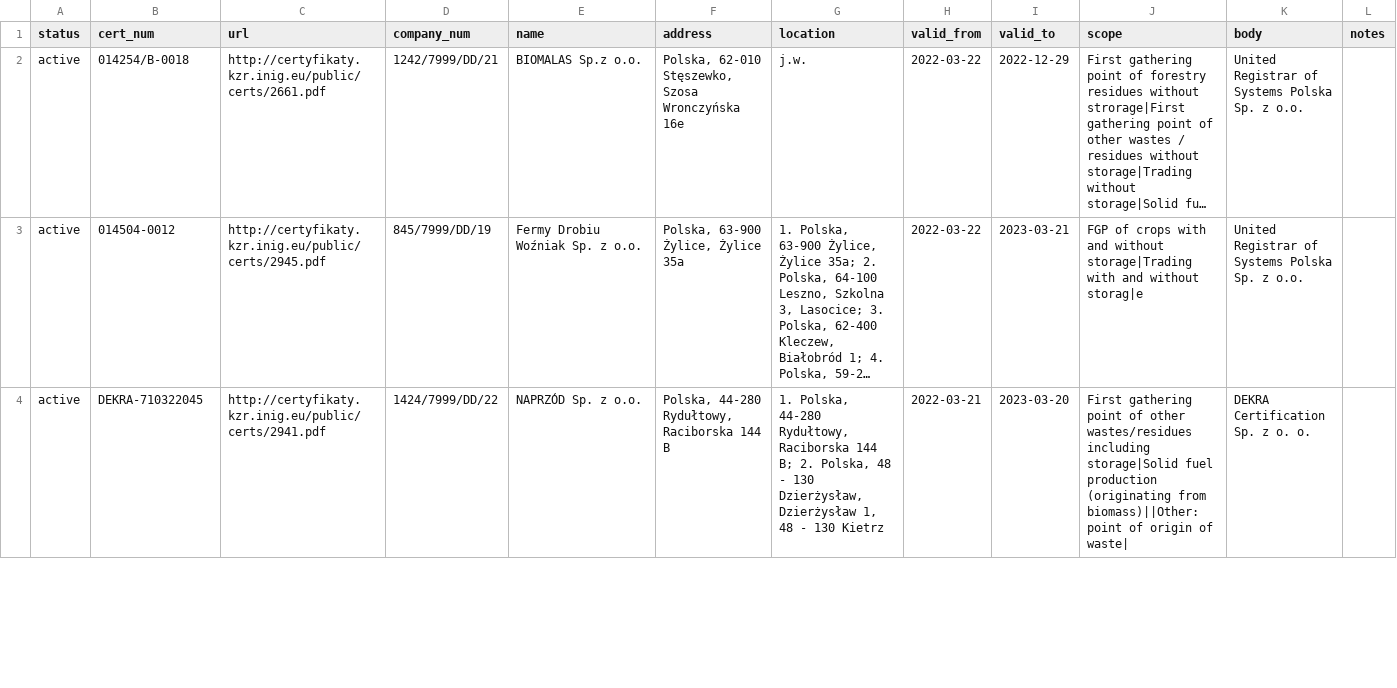
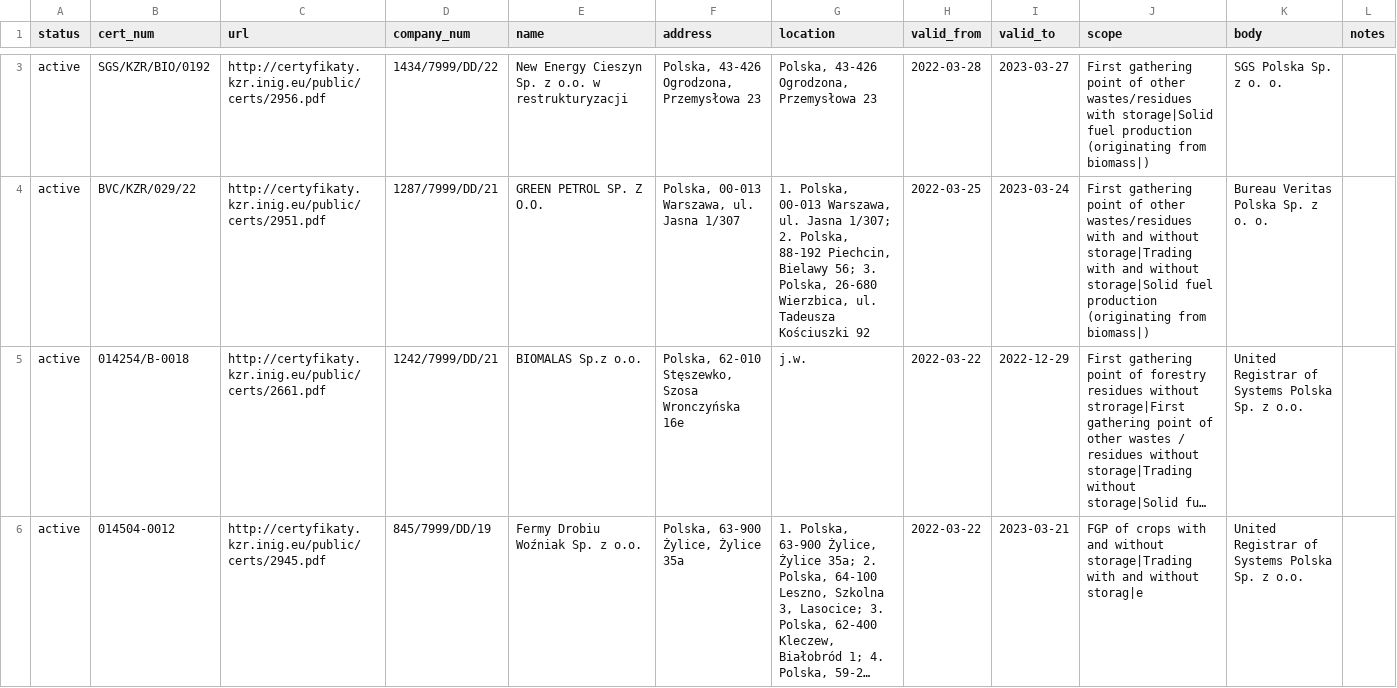
Before and after one commit to jandolezal/certificates, a CSV file: data/kzr.csv, drawn as a sheet; only a part is shown, gaps mark what is left out; the shorter side is filled out with more unchanged rows; long unchanged cells end in …; the diff covers the shown part only; the diff names each change by its address in the sheet, - before the commit and + after, or states it on an @@ line.

```diff
--- a/data/kzr.csv
+++ b/data/kzr.csv
+row 3: active | SGS/KZR/BIO/0192 | http://certyfikaty.kzr.inig.eu/public/certs/2956.pdf | 1434/7999/DD/22 | New Energy Cieszyn Sp. z o.o. w restrukturyzacji | Polska, 43-426 Ogrodzona, Przemysłowa 23 | Polska, 43-426 Ogrodzona, Przemysłowa 23 | 2022-03-28 | 2023-03-27 | First gathering point of other wastes/residues with storage|Solid fuel production (originating from biomass|) | SGS Polska Sp. z o. o.
+row 4: active | BVC/KZR/029/22 | http://certyfikaty.kzr.inig.eu/public/certs/2951.pdf | 1287/7999/DD/21 | GREEN PETROL SP. Z O.O. | Polska, 00-013 Warszawa, ul. Jasna 1/307 | 1. Polska, 00-013 Warszawa, ul. Jasna 1/307; 2. Polska, 88-192 Piechcin, Bielawy 56; 3. Polska, 26-680 Wierzbica, ul. Tadeusza Kościuszki 92 | 2022-03-25 | 2023-03-24 | First gathering point of other wastes/residues with and without storage|Trading with and without storage|Solid fuel production (originating from biomass|) | Bureau Veritas Polska Sp. z o. o.
```
Also changed, not shown: 4 added rows elsewhere in this file.
